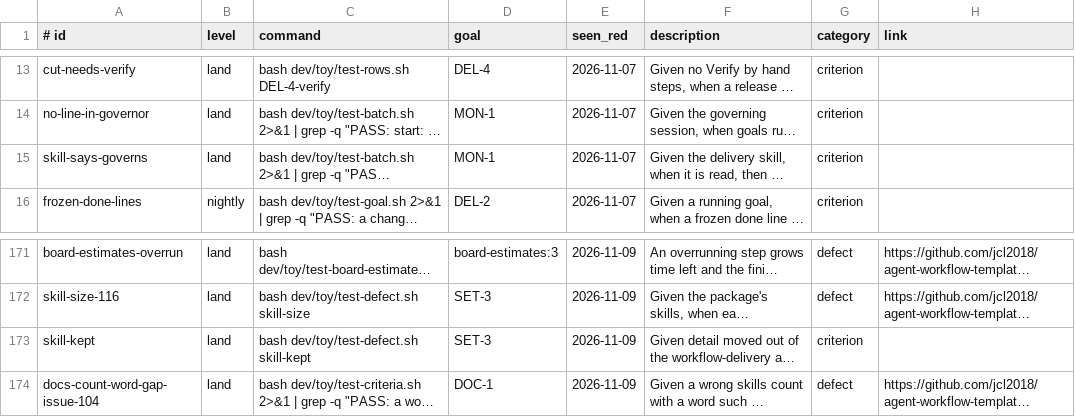
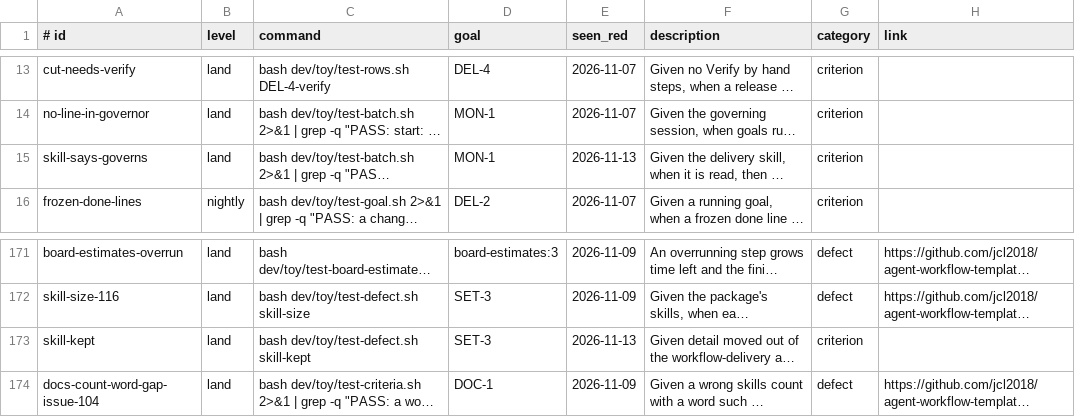
Before and after one commit to jcl2018/agent-workflow-template, a TSV file: .loop/regression.tsv, drawn as a sheet; only a part is shown, gaps mark what is left out; long unchanged cells end in …; the diff names each change by its address in the sheet, - before the commit and + after, or states it on an @@ line.

```diff
--- a/.loop/regression.tsv
+++ b/.loop/regression.tsv
-E15 (seen_red): 2026-11-07
+E15 (seen_red): 2026-11-13
-E173 (seen_red): 2026-11-09
+E173 (seen_red): 2026-11-13
```
Also changed, not shown: .loop/regression-red.tsv.
